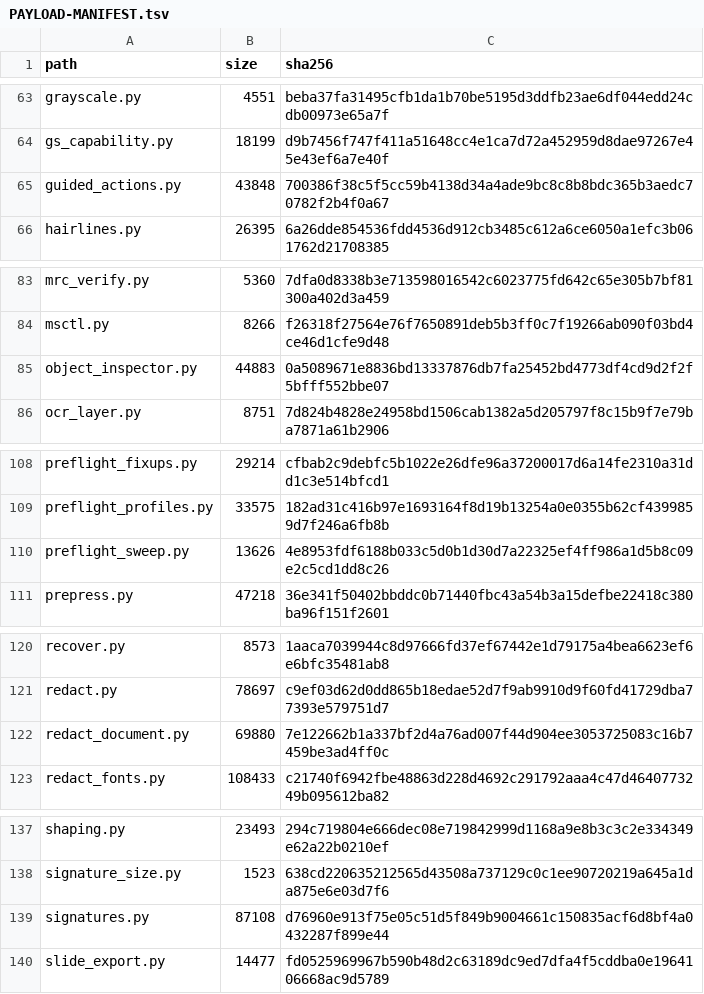
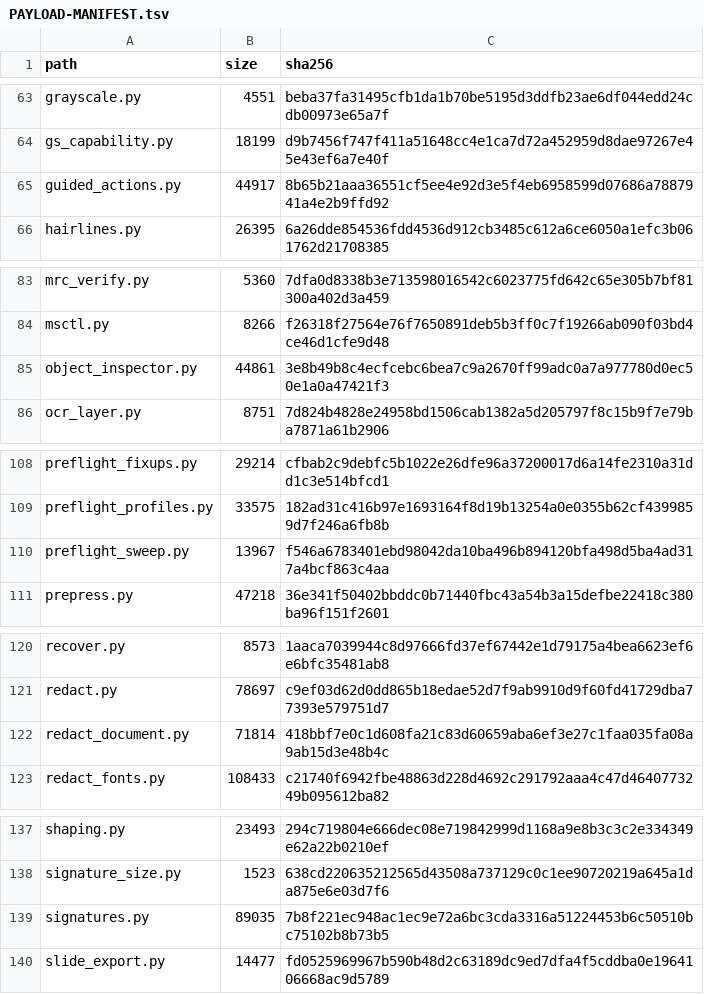
Before and after one commit to jasonulbright/Spectra-PDF, a TSV file: src/engine/PAYLOAD-MANIFEST.tsv, drawn as a sheet; only a part is shown, gaps mark what is left out; the diff covers the shown part only.

```diff
--- a/src/engine/PAYLOAD-MANIFEST.tsv
+++ b/src/engine/PAYLOAD-MANIFEST.tsv
@@ -64,3 +64,3 @@ grayscale.py	4551	beba37fa31495cfb1da1b70be5195d3ddfb23ae6df044edd24cdb00973e65a
 gs_capability.py	18199	d9b7456f747f411a51648cc4e1ca7d72a452959d8dae97267e45e43ef6a7e40f
-guided_actions.py	43848	700386f38c5f5cc59b4138d34a4ade9bc8c8b8bdc365b3aedc70782f2b4f0a67
+guided_actions.py	44917	8b65b21aaa36551cf5ee4e92d3e5f4eb6958599d07686a7887941a4e2b9ffd92
 hairlines.py	26395	6a26dde854536fdd4536d912cb3485c612a6ce6050a1efc3b061762d21708385
@@ -84,3 +84,3 @@ mrc_verify.py	5360	7dfa0d8338b3e713598016542c6023775fd642c65e305b7bf81300a402d3a
 msctl.py	8266	f26318f27564e76f7650891deb5b3ff0c7f19266ab090f03bd4ce46d1cfe9d48
-object_inspector.py	44883	0a5089671e8836bd13337876db7fa25452bd4773df4cd9d2f2f5bfff552bbe07
+object_inspector.py	44861	3e8b49b8c4ecfcebc6bea7c9a2670ff99adc0a7a977780d0ec50e1a0a47421f3
 ocr_layer.py	8751	7d824b4828e24958bd1506cab1382a5d205797f8c15b9f7e79ba7871a61b2906
@@ -109,3 +109,3 @@ preflight_fixups.py	29214	cfbab2c9debfc5b1022e26dfe96a37200017d6a14fe2310a31dd1c
 preflight_profiles.py	33575	182ad31c416b97e1693164f8d19b13254a0e0355b62cf4399859d7f246a6fb8b
-preflight_sweep.py	13626	4e8953fdf6188b033c5d0b1d30d7a22325ef4ff986a1d5b8c09e2c5cd1dd8c26
+preflight_sweep.py	13967	f546a6783401ebd98042da10ba496b894120bfa498d5ba4ad317a4bcf863c4aa
 prepress.py	47218	36e341f50402bbddc0b71440fbc43a54b3a15defbe22418c380ba96f151f2601
@@ -121,3 +121,3 @@ recover.py	8573	1aaca7039944c8d97666fd37ef67442e1d79175a4bea6623ef6e6bfc35481ab8
 redact.py	78697	c9ef03d62d0dd865b18edae52d7f9ab9910d9f60fd41729dba77393e579751d7
-redact_document.py	69880	7e122662b1a337bf2d4a76ad007f44d904ee3053725083c16b7459be3ad4ff0c
+redact_document.py	71814	418bbf7e0c1d608fa21c83d60659aba6ef3e27c1faa035fa08a9ab15d3e48b4c
 redact_fonts.py	108433	c21740f6942fbe48863d228d4692c291792aaa4c47d4640773249b095612ba82
@@ -138,3 +138,3 @@ shaping.py	23493	294c719804e666dec08e719842999d1168a9e8b3c3c2e334349e62a22b0210e
 signature_size.py	1523	638cd220635212565d43508a737129c0c1ee90720219a645a1da875e6e03d7f6
-signatures.py	87108	d76960e913f75e05c51d5f849b9004661c150835acf6d8bf4a0432287f899e44
+signatures.py	89035	7b8f221ec948ac1ec9e72a6bc3cda3316a51224453b6c50510bc75102b8b73b5
 slide_export.py	14477	fd0525969967b590b48d2c63189dc9ed7dfa4f5cddba0e1964106668ac9d5789
```
Also changed, not shown: 20 edited cells elsewhere in this file, 25 other files.
